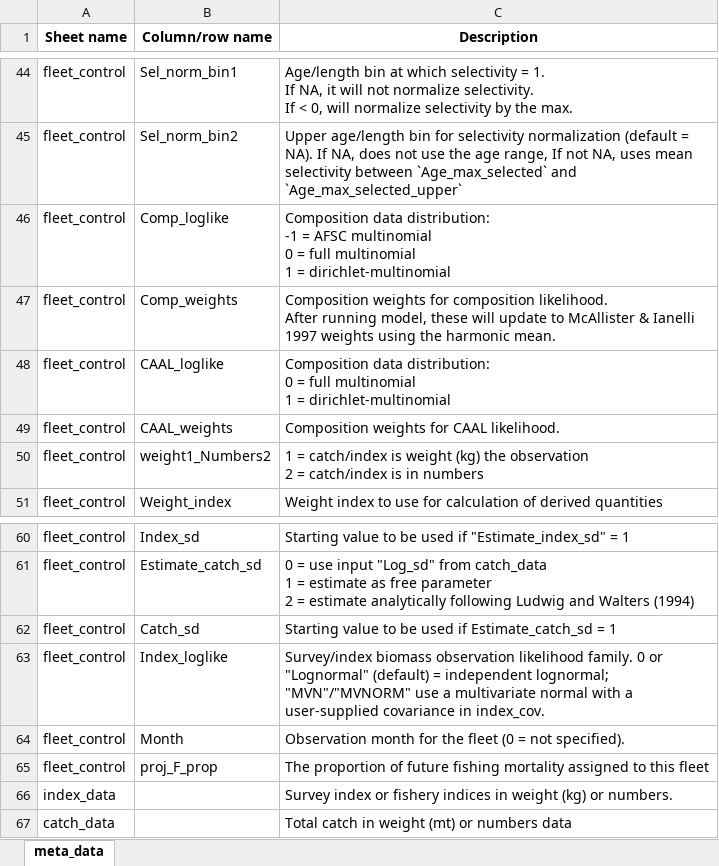
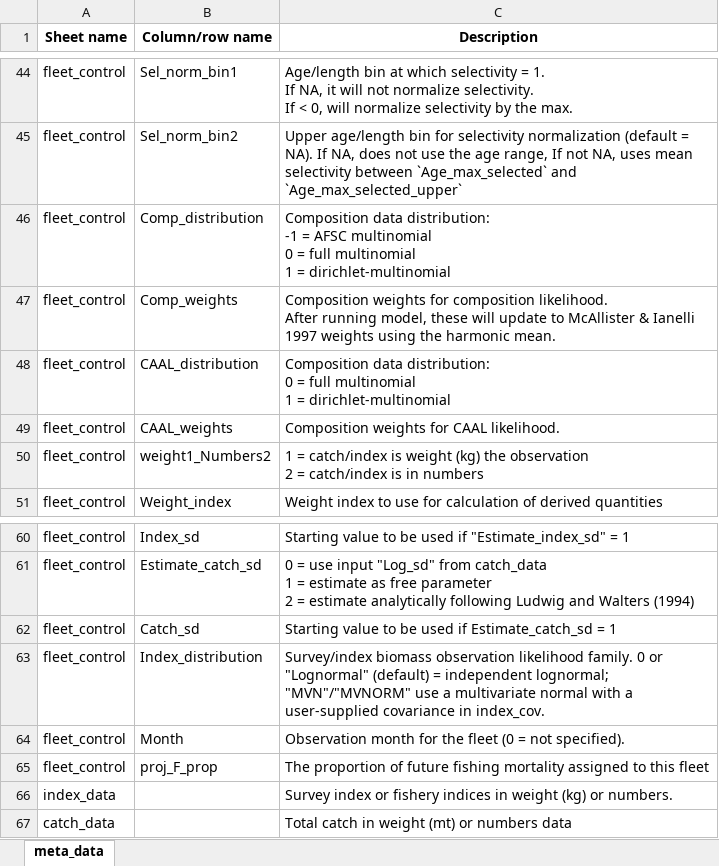
Before and after one commit to grantdadams/Rceattle, an Excel workbook: inst/extdata/meta_data_names.xlsx, sheet meta_data, drawn as a sheet; only a part is shown, gaps mark what is left out; values as stored, in another font and other column widths than the file's, no borders; the diff names each change by its address in the sheet, - before the commit and + after, or states it on an @@ line.

Commit message:
Rename the *_loglike distribution columns to *_distribution
Comp_loglike -> Comp_distribution, CAAL_loglike -> CAAL_distribution, and
Index_loglike -> Index_distribution: these fleet_control columns hold a
distribution/family choice, not a log-likelihood value, so the descriptive
name reads correctly. Each old name is kept as a schema alias and upgraded in
place by .rce_upgrade_fleet_control_aliases(). Update every consumer across
switch_check/revert/validate/convert_switches, build_map, rearrange_data,
data_check, clean_data, sim_mod, build_srr_and_M, the data-requirements table,
globalVariables(), the alias-pin test, roxygen, and the generated meta workbook.
The internal switch maps (comp_loglike_map / index_loglike_map) keep their names.

Also regenerate the three bundled datasets (BS2017SS, BS2017MS, GOA2018SS) onto
the canonical column names for both this rename and the earlier Catchability_*
rename, via an in-place column rename that preserves all values, column order,
and every other list element (verified bit-identical against the prior .rda);
sweep the remaining Q_* / *_loglike references in test fixtures to canonical.

Golden bit-identical across BS2017 SS/MS and GOA2018 SS/MS.

```diff
--- a/inst/extdata/meta_data_names.xlsx (sheet meta_data)
+++ b/inst/extdata/meta_data_names.xlsx (sheet meta_data)
-B46 (Column/row name): Comp_loglike
+B46 (Column/row name): Comp_distribution
-B48 (Column/row name): CAAL_loglike
+B48 (Column/row name): CAAL_distribution
-B63 (Column/row name): Index_loglike
+B63 (Column/row name): Index_distribution
```
Also changed, not shown: 31 other files.
